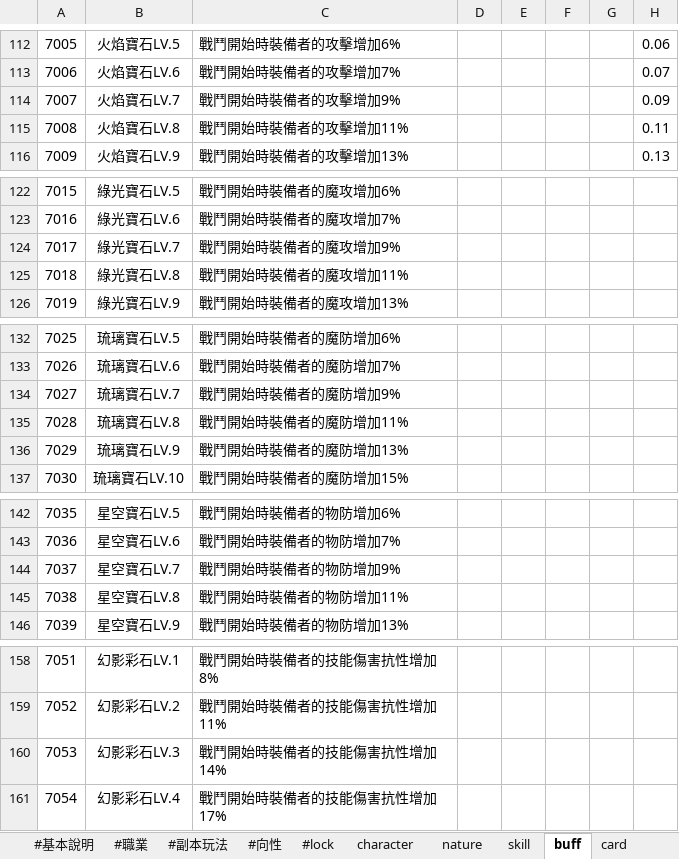
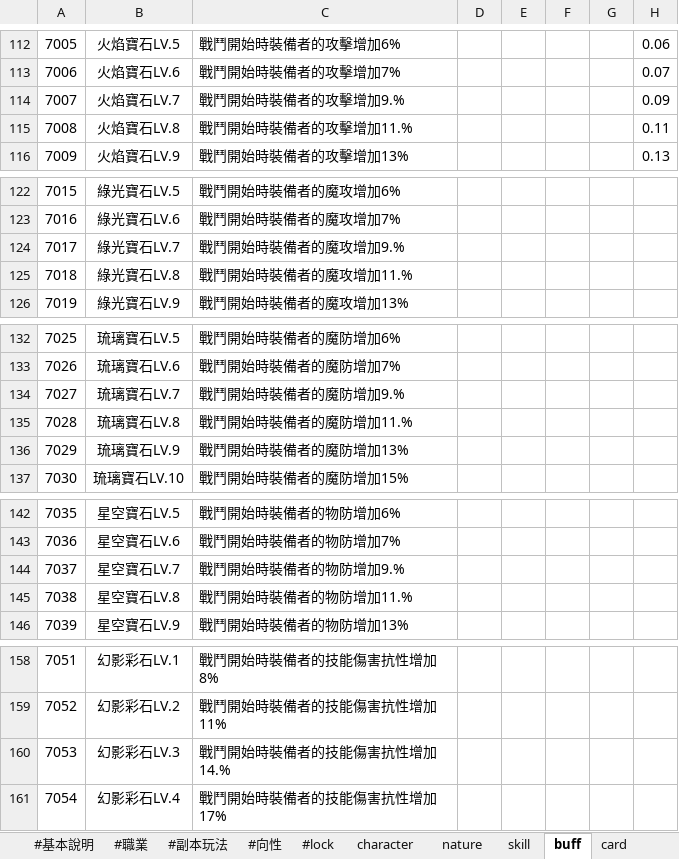
Before and after one commit to god155326/my-game, an Excel workbook: data/不朽之旅.xlsx, sheet buff, drawn as a sheet; only a part is shown, gaps mark what is left out; values as stored, in another font and other column widths than the file's, no borders; charts and pictures not drawn; the diff covers the shown part only; the diff names each change by its address in the sheet, - before the commit and + after, or states it on an @@ line.

```diff
--- a/data/不朽之旅.xlsx (sheet buff)
+++ b/data/不朽之旅.xlsx (sheet buff)
-C114: 戰鬥開始時裝備者的攻擊增加9%
+C114: 戰鬥開始時裝備者的攻擊增加9.%
-C115: 戰鬥開始時裝備者的攻擊增加11%
+C115: 戰鬥開始時裝備者的攻擊增加11.%
-C124: 戰鬥開始時裝備者的魔攻增加9%
+C124: 戰鬥開始時裝備者的魔攻增加9.%
-C125: 戰鬥開始時裝備者的魔攻增加11%
+C125: 戰鬥開始時裝備者的魔攻增加11.%
-C134: 戰鬥開始時裝備者的魔防增加9%
+C134: 戰鬥開始時裝備者的魔防增加9.%
-C135: 戰鬥開始時裝備者的魔防增加11%
+C135: 戰鬥開始時裝備者的魔防增加11.%
-C144: 戰鬥開始時裝備者的物防增加9%
+C144: 戰鬥開始時裝備者的物防增加9.%
-C145: 戰鬥開始時裝備者的物防增加11%
+C145: 戰鬥開始時裝備者的物防增加11.%
-C160: 戰鬥開始時裝備者的技能傷害抗性增加14%
+C160: 戰鬥開始時裝備者的技能傷害抗性增加14.%
```
Also changed, not shown: 1 edited cell elsewhere in this sheet, sheet text, sheet equipment, sheet gachalist, sheet card, sheet skill, hidden cells, charts or pictures.
